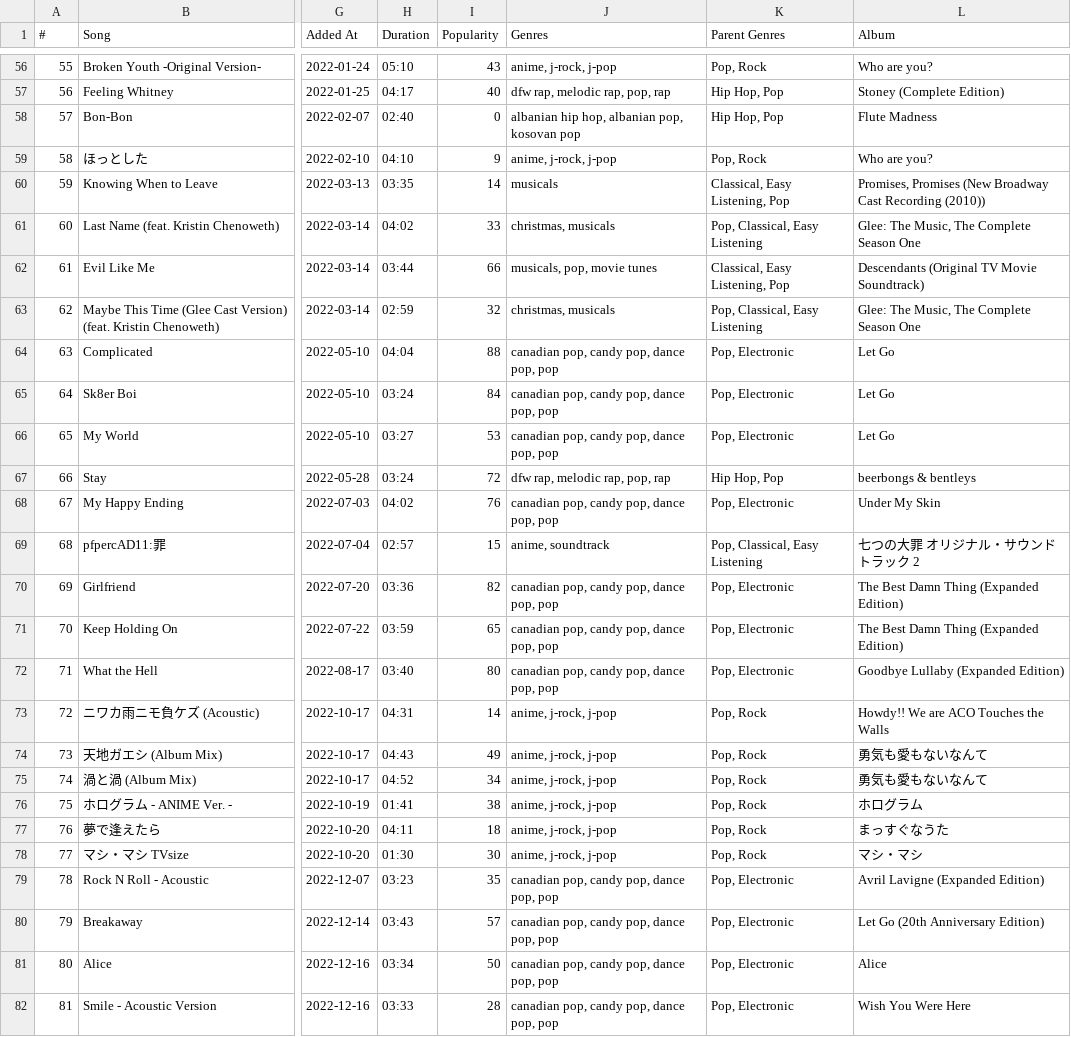
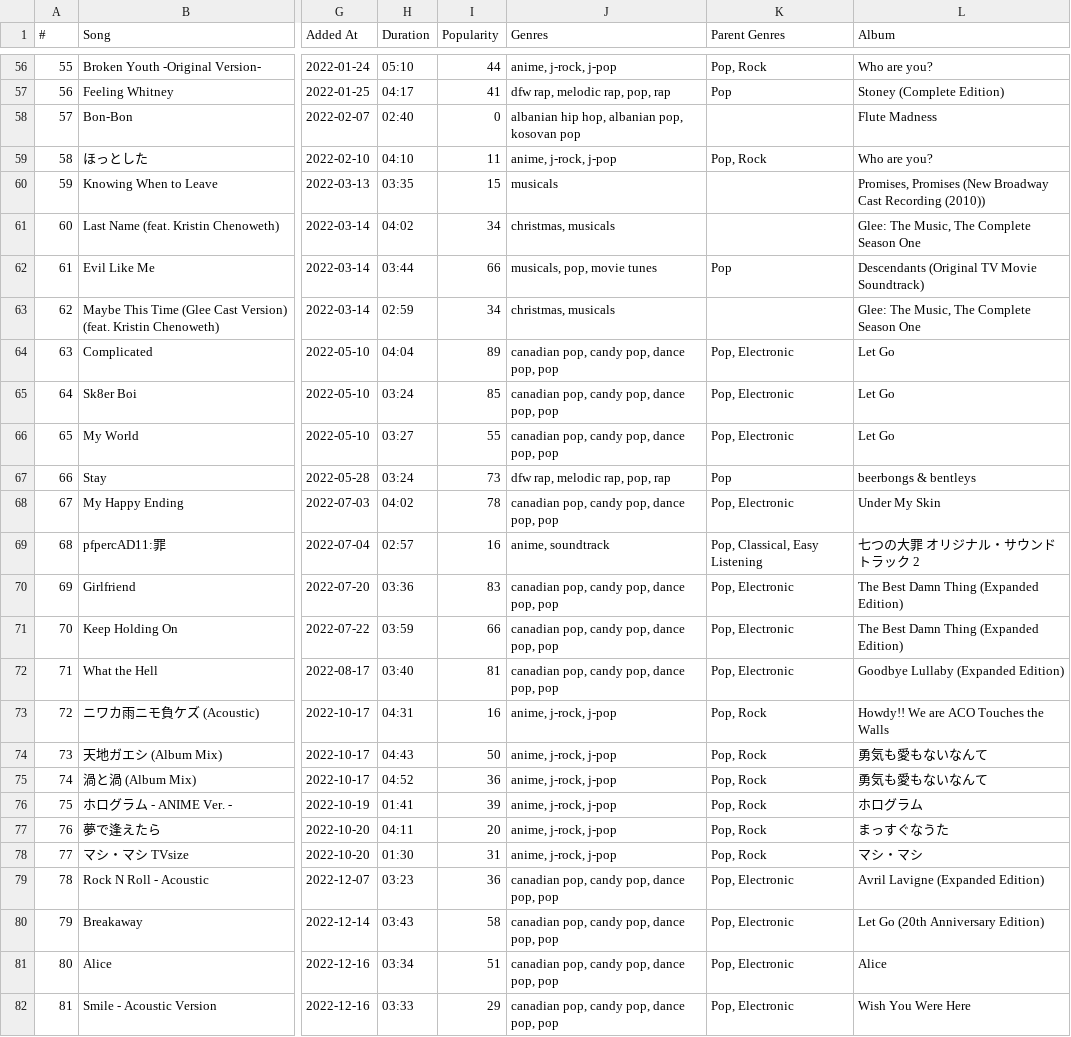
Before and after one commit to fede-peitti/spotify-ranking, a CSV file: scripts/p8.csv, drawn as a sheet; only a part is shown, gaps mark what is left out; the diff covers the shown part only; the diff names each change by its address in the sheet, - before the commit and + after, or states it on an @@ line.

```diff
--- a/scripts/p8.csv
+++ b/scripts/p8.csv
-I56 (Popularity): 43
+I56 (Popularity): 44
-I57 (Popularity): 40
+I57 (Popularity): 41
-K57 (Parent Genres): Hip Hop, Pop
+K57 (Parent Genres): Pop
-K58 (Parent Genres): Hip Hop, Pop
+K58 (Parent Genres): (empty)
-I59 (Popularity): 9
+I59 (Popularity): 11
-I60 (Popularity): 14
+I60 (Popularity): 15
-K60 (Parent Genres): Classical, Easy Listening, Pop
+K60 (Parent Genres): (empty)
-I61 (Popularity): 33
+I61 (Popularity): 34
-K61 (Parent Genres): Pop, Classical, Easy Listening
+K61 (Parent Genres): (empty)
-K62 (Parent Genres): Classical, Easy Listening, Pop
+K62 (Parent Genres): Pop
-I63 (Popularity): 32
+I63 (Popularity): 34
-K63 (Parent Genres): Pop, Classical, Easy Listening
+K63 (Parent Genres): (empty)
-I64 (Popularity): 88
+I64 (Popularity): 89
-I65 (Popularity): 84
+I65 (Popularity): 85
-I66 (Popularity): 53
+I66 (Popularity): 55
-I67 (Popularity): 72
+I67 (Popularity): 73
-K67 (Parent Genres): Hip Hop, Pop
+K67 (Parent Genres): Pop
-I68 (Popularity): 76
+I68 (Popularity): 78
-I69 (Popularity): 15
+I69 (Popularity): 16
-I70 (Popularity): 82
+I70 (Popularity): 83
-I71 (Popularity): 65
+I71 (Popularity): 66
-I72 (Popularity): 80
+I72 (Popularity): 81
-I73 (Popularity): 14
+I73 (Popularity): 16
-I74 (Popularity): 49
+I74 (Popularity): 50
-I75 (Popularity): 34
+I75 (Popularity): 36
-I76 (Popularity): 38
+I76 (Popularity): 39
-I77 (Popularity): 18
+I77 (Popularity): 20
-I78 (Popularity): 30
+I78 (Popularity): 31
-I79 (Popularity): 35
+I79 (Popularity): 36
-I80 (Popularity): 57
+I80 (Popularity): 58
-I81 (Popularity): 50
+I81 (Popularity): 51
-I82 (Popularity): 28
+I82 (Popularity): 29
```
Also changed, not shown: 89 edited cells elsewhere in this file, scripts/p2.csv, scripts/p3.csv, 27 other files.
